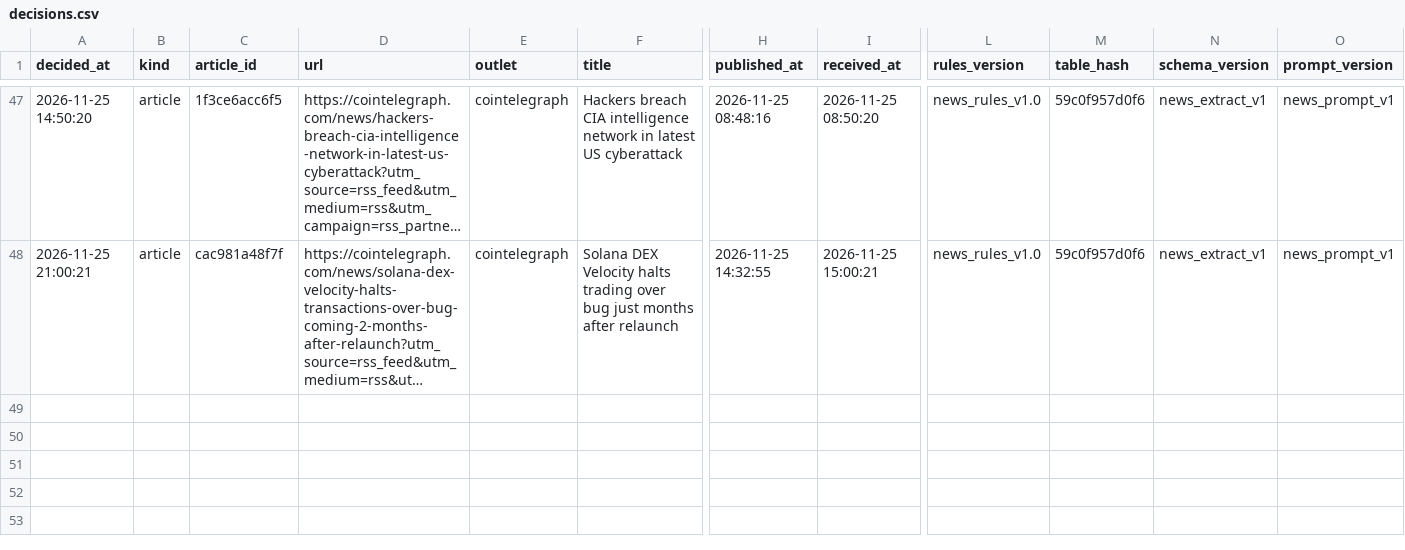
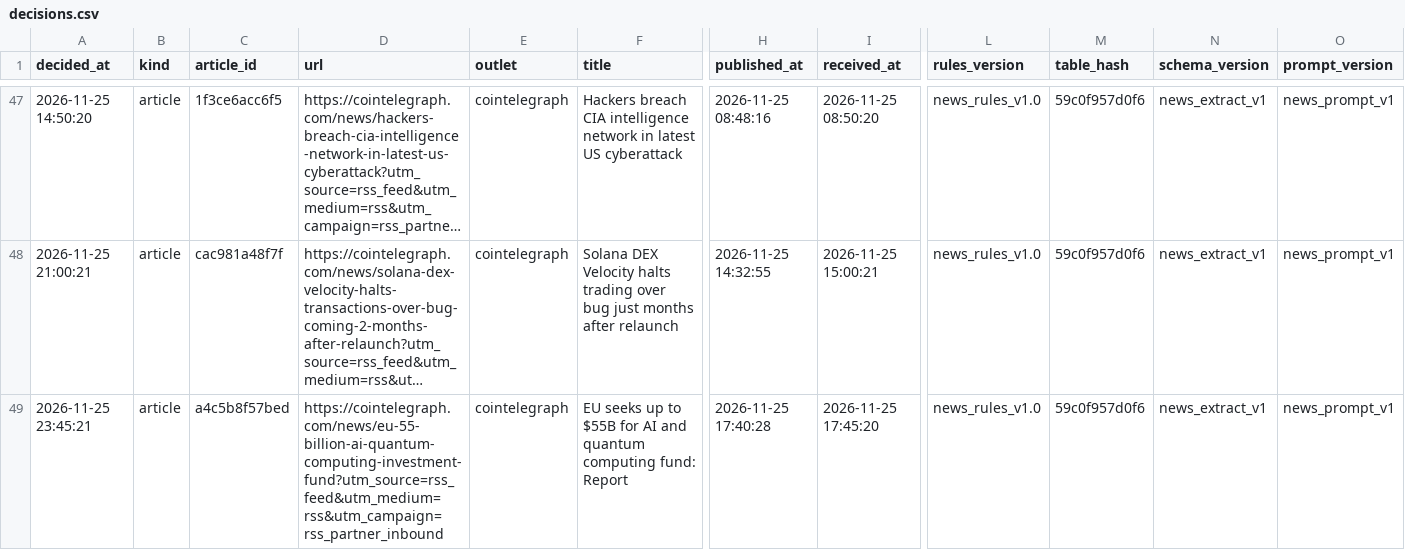
Before and after one commit to minje0123/btc-paper-bot, a CSV file: research/news/decisions.csv, drawn as a sheet; only a part is shown, gaps mark what is left out; long unchanged cells end in …; rows hold the shown columns only; the diff names each change by its address in the sheet, - before the commit and + after, or states it on an @@ line.

```diff
--- a/research/news/decisions.csv
+++ b/research/news/decisions.csv
+row 49: 2026-11-25 23:45:21 | article | a4c5b8f57bed | https://cointelegraph.com/news/eu-55-billion-ai-quantum-computing-investment-fund?utm_source=rss_feed&utm_medium=rss&utm_campaign=rss_partner_inbound | cointelegraph | EU seeks up to $55B for AI and quantum computing fund: Report | 2026-11-25 17:40:28 | 2026-11-25 17:45:20 | news_rules_v1.0 | 59c0f957d0f6 | news_extract_v1 | news_prompt_v1
```
Also changed, not shown: data/candles_5m.csv, data/candles_ETH_5m.csv, 14 other files.
